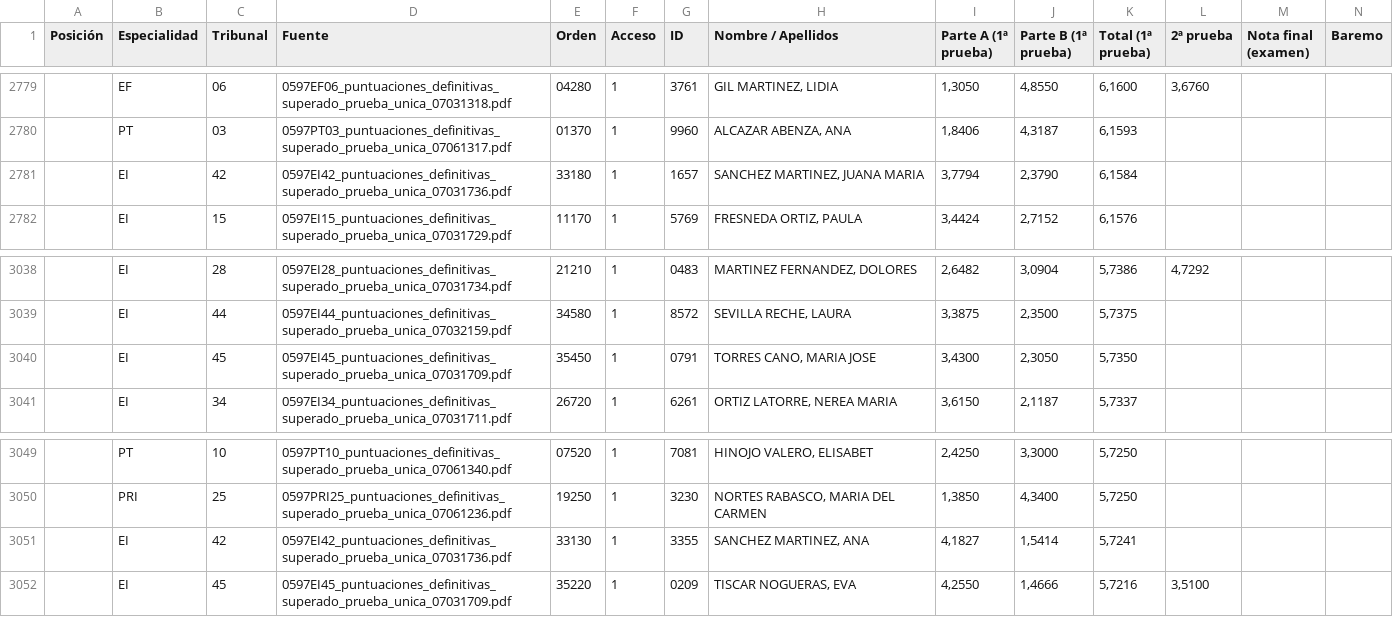
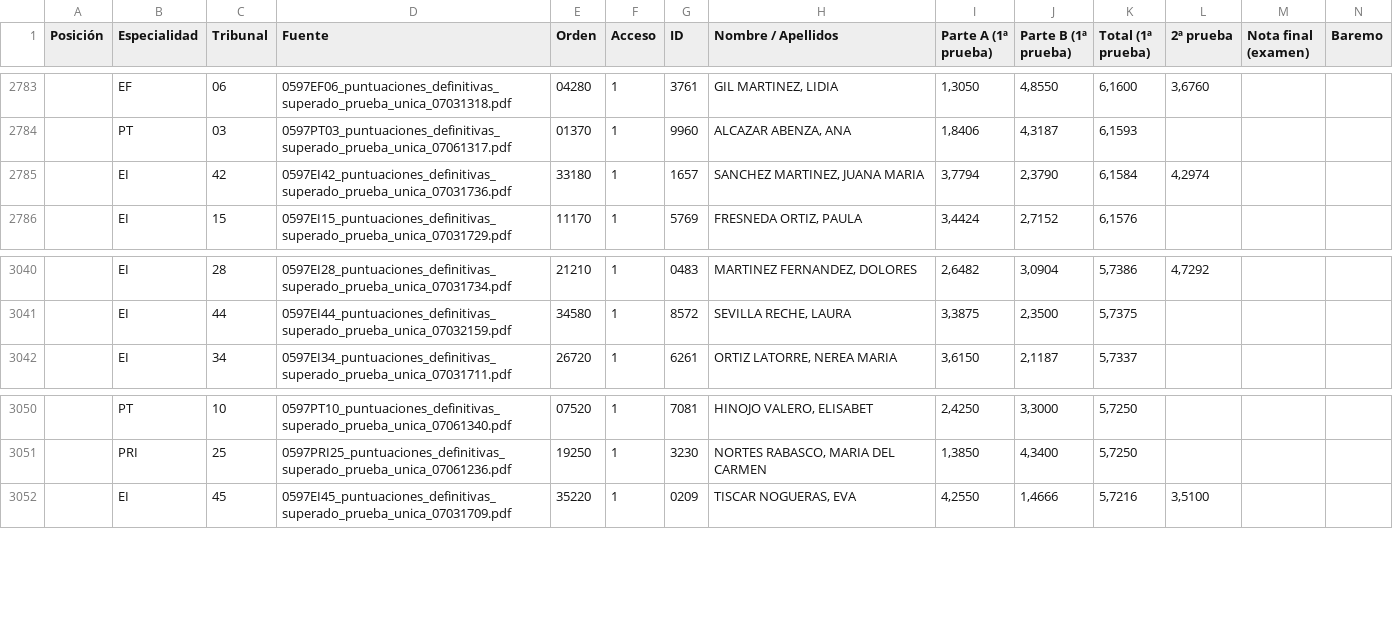
Before and after one commit to LearnInSpaceHQ/learninspacehq.github.io, a CSV file: all_specialties.csv, drawn as a sheet; only a part is shown, gaps mark what is left out; removed rows and columns are numbered as before the commit, all else as after; rows hold the shown columns only; the diff covers the shown part only; the diff names each change by its address in the sheet, - before the commit and + after, or states it on an @@ line.

```diff
--- a/all_specialties.csv
+++ b/all_specialties.csv
-L2785 (2ª prueba): (empty)
+L2785 (2ª prueba): 4,2974
-row 3040:  | EI | 45 | 0597EI45_puntuaciones_definitivas_superado_prueba_unica_07031709.pdf | 35450 | 1 | 0791 | TORRES CANO, MARIA JOSE | 3,4300 | 2,3050 | 5,7350
-row 3051:  | EI | 42 | 0597EI42_puntuaciones_definitivas_superado_prueba_unica_07031736.pdf | 33130 | 1 | 3355 | SANCHEZ MARTINEZ, ANA | 4,1827 | 1,5414 | 5,7241
```
Also changed, not shown: 6 added rows and 4 removed rows elsewhere in this file, 3 other files.
